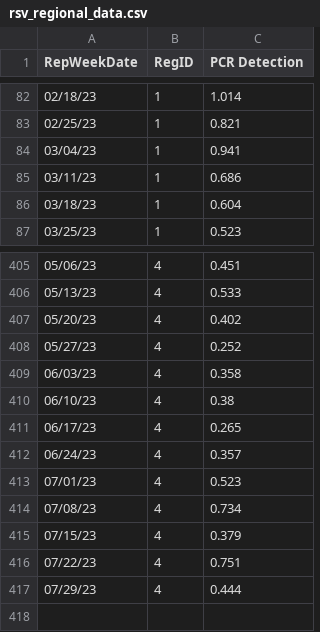
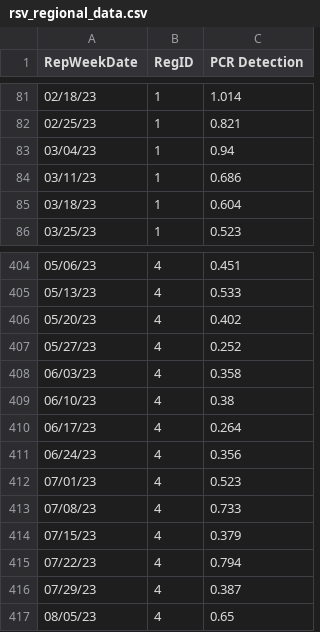
Before and after one commit to jasonwlee1/RSV-Regional-Data-Pull, a CSV file: rsv_regional_data.csv, drawn as a sheet; only a part is shown, gaps mark what is left out; the diff covers the shown part only.

```diff
--- a/rsv_regional_data.csv
+++ b/rsv_regional_data.csv
@@ -83,3 +82,3 @@ RepWeekDate,RegID,PCR Detection
 02/25/23,1,0.821
-03/04/23,1,0.941
+03/04/23,1,0.94
 03/11/23,1,0.686
@@ -410,8 +409,9 @@ RepWeekDate,RegID,PCR Detection
 06/10/23,4,0.38
-06/17/23,4,0.265
-06/24/23,4,0.357
+06/17/23,4,0.264
+06/24/23,4,0.356
 07/01/23,4,0.523
-07/08/23,4,0.734
+07/08/23,4,0.733
 07/15/23,4,0.379
-07/22/23,4,0.751
-07/29/23,4,0.444
+07/22/23,4,0.794
+07/29/23,4,0.387
+08/05/23,4,0.65
```
Also changed, not shown: 3 added rows, 4 removed rows and 12 edited cells elsewhere in this file.
